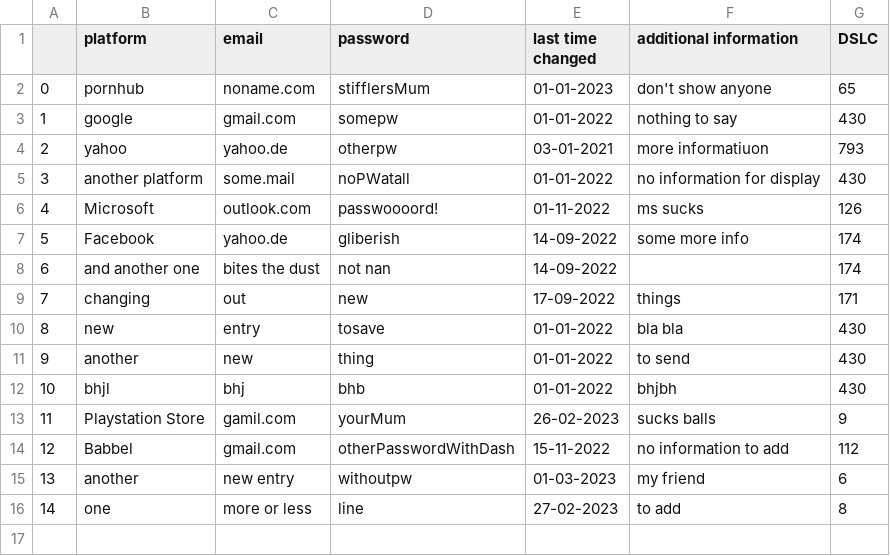
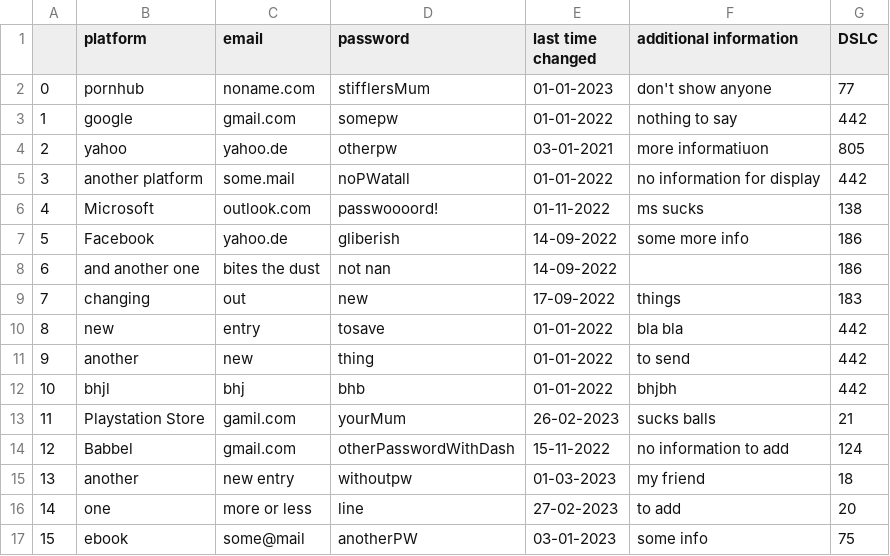
Before and after one commit to Davidofski/proj_general_dataBase, a CSV file: DB_PW.csv, drawn as a sheet.

```diff
--- a/DB_PW.csv
+++ b/DB_PW.csv
@@ -1,16 +1,17 @@
 ;platform;email;password;last time changed;additional information;DSLC
-0;pornhub;noname.com;stifflersMum;01-01-2023;don't show anyone;65
-1;google;gmail.com;somepw;01-01-2022;nothing to say;430
-2;yahoo;yahoo.de;otherpw;03-01-2021;more informatiuon;793
-3;another platform;some.mail;noPWatall;01-01-2022;no information for display;430
-4;Microsoft;outlook.com;passwoooord!;01-11-2022;ms sucks;126
-5;Facebook;yahoo.de;gliberish;14-09-2022;some more info;174
-6;and another one;bites the dust;not nan;14-09-2022;;174
-7;changing;out;new;17-09-2022;things;171
-8;new;entry;tosave;01-01-2022;bla bla;430
-9;another;new;thing;01-01-2022;to send;430
-10;bhjl;bhj;bhb;01-01-2022;bhjbh;430
-11;Playstation Store;gamil.com;yourMum;26-02-2023;sucks balls;9
-12;Babbel;gmail.com;otherPasswordWithDash;15-11-2022;no information to add;112
-13;another;new entry;withoutpw;01-03-2023;my friend;6
-14;one;more or less;line;27-02-2023;to add;8
+0;pornhub;noname.com;stifflersMum;01-01-2023;don't show anyone;77
+1;google;gmail.com;somepw;01-01-2022;nothing to say;442
+2;yahoo;yahoo.de;otherpw;03-01-2021;more informatiuon;805
+3;another platform;some.mail;noPWatall;01-01-2022;no information for display;442
+4;Microsoft;outlook.com;passwoooord!;01-11-2022;ms sucks;138
+5;Facebook;yahoo.de;gliberish;14-09-2022;some more info;186
+6;and another one;bites the dust;not nan;14-09-2022;;186
+7;changing;out;new;17-09-2022;things;183
+8;new;entry;tosave;01-01-2022;bla bla;442
+9;another;new;thing;01-01-2022;to send;442
+10;bhjl;bhj;bhb;01-01-2022;bhjbh;442
+11;Playstation Store;gamil.com;yourMum;26-02-2023;sucks balls;21
+12;Babbel;gmail.com;otherPasswordWithDash;15-11-2022;no information to add;124
+13;another;new entry;withoutpw;01-03-2023;my friend;18
+14;one;more or less;line;27-02-2023;to add;20
+15;ebook;some@mail;anotherPW;03-01-2023;some info;75
```
Also changed, not shown: 5 other files.
